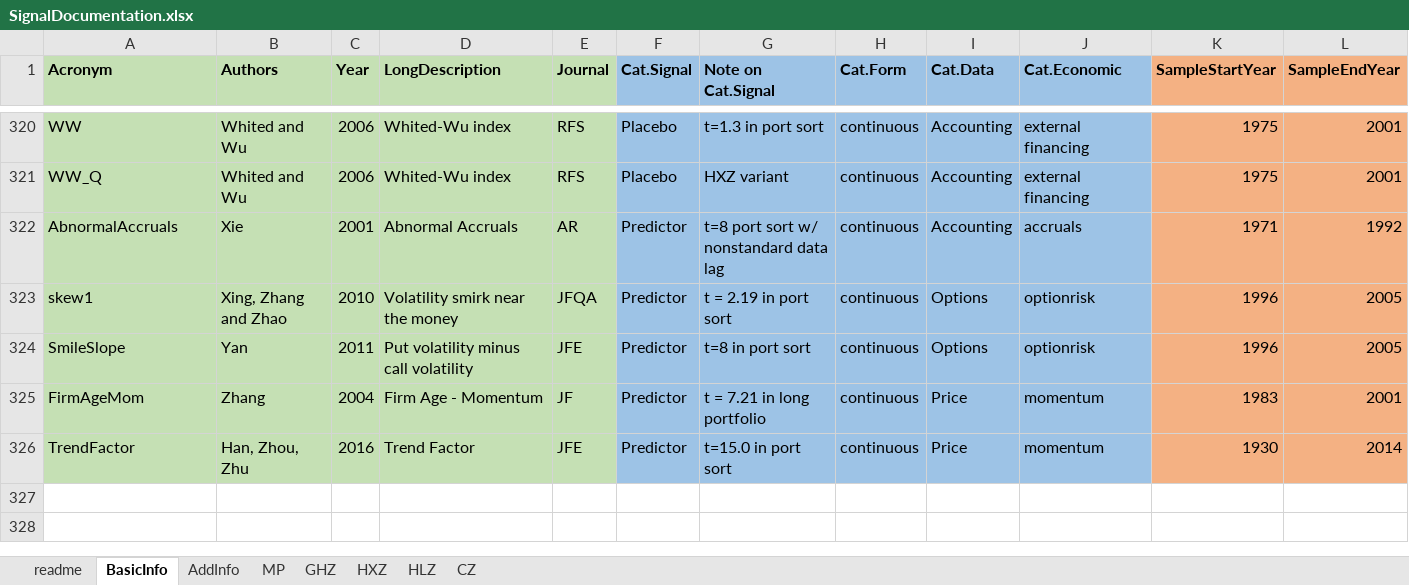
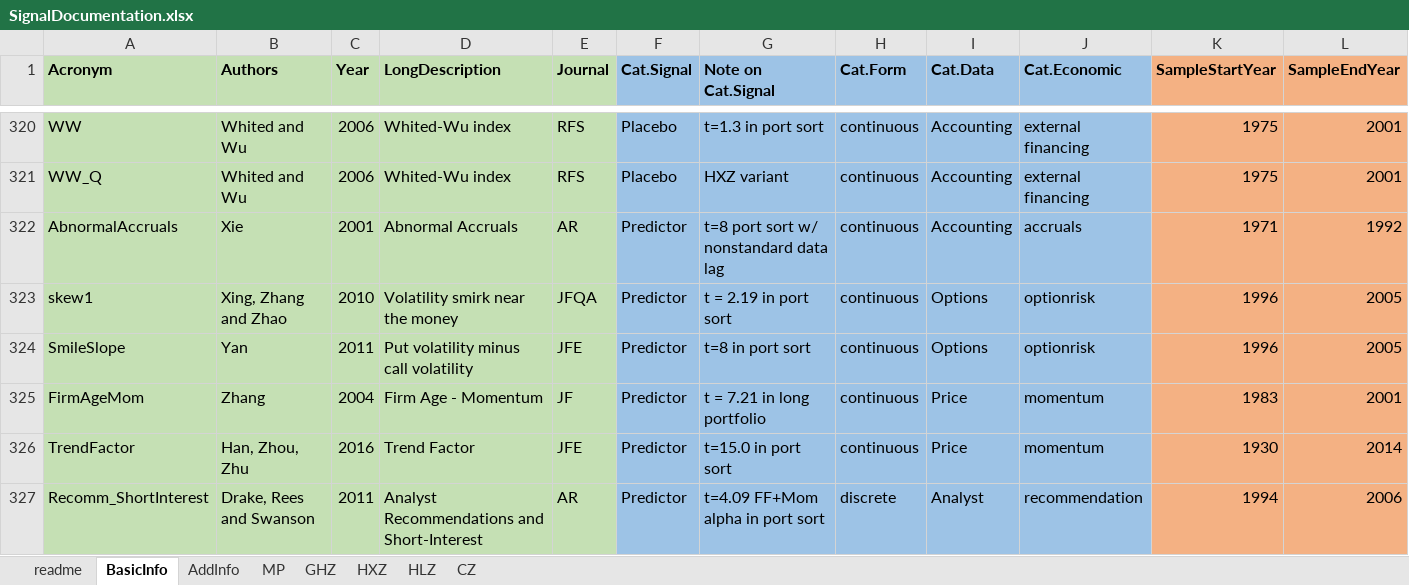
Before and after one commit to OpenSourceAP/CrossSection, an Excel workbook: SignalDocumentation.xlsx, sheet BasicInfo, drawn as a sheet; only a part is shown, gaps mark what is left out; values as stored, in another font and other column widths than the file's, no borders; conditional formats not drawn; rows hold the shown columns only; the diff names each change by its address in the sheet, - before the commit and + after, or states it on an @@ line.

Commit message:
Add Drake, Rees and Swanson (2011) short-interest and analyst recommendations

```diff
--- a/SignalDocumentation.xlsx (sheet BasicInfo)
+++ b/SignalDocumentation.xlsx (sheet BasicInfo)
+row 327: Recomm_ShortInterest | Drake, Rees and Swanson | 2011 | Analyst Recommendations and Short-Interest | AR | Predictor | t=4.09 FF+Mom alpha in port sort | discrete | Analyst | recommendation | 1994 | 2006
```
Also changed, not shown: sheet AddInfo, 1 other file.
